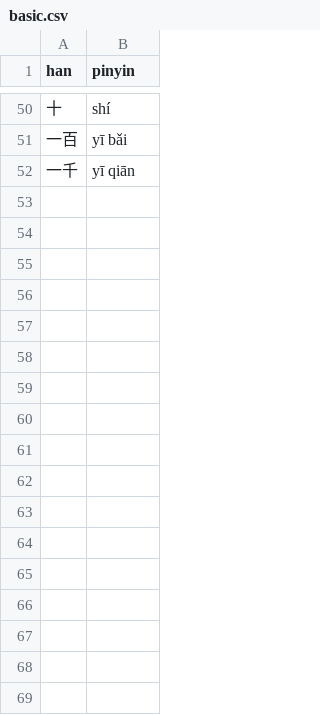
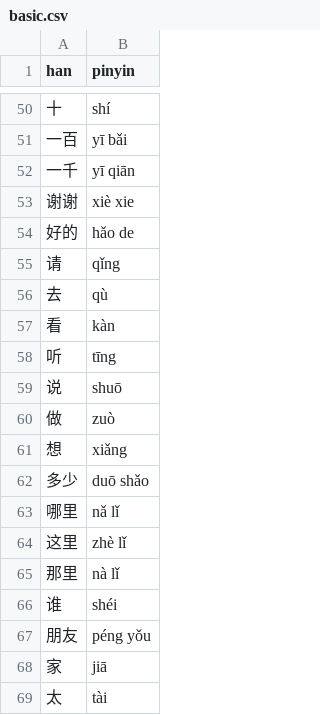
Before and after one commit to albert-yu/han-zi, a CSV file: phrases/basic.csv, drawn as a sheet; only a part is shown, gaps mark what is left out.

Commit message:
Add some more phrases into basic/useful

```diff
--- a/phrases/basic.csv
+++ b/phrases/basic.csv
@@ -52 +52,18 @@ han,pinyin
 一千,yī qiān
+谢谢,xiè xie
+好的,hǎo de
+请,qǐng
+去,qù
+看,kàn
+听,tīng
+说,shuō
+做,zuò
+想,xiǎng
+多少,duō shǎo
+哪里,nǎ lǐ
+这里,zhè lǐ
+那里,nà lǐ
+谁,shéi
+朋友,péng yǒu
+家,jiā
+太,tài
```
Also changed, not shown: phrases/useful.csv.
